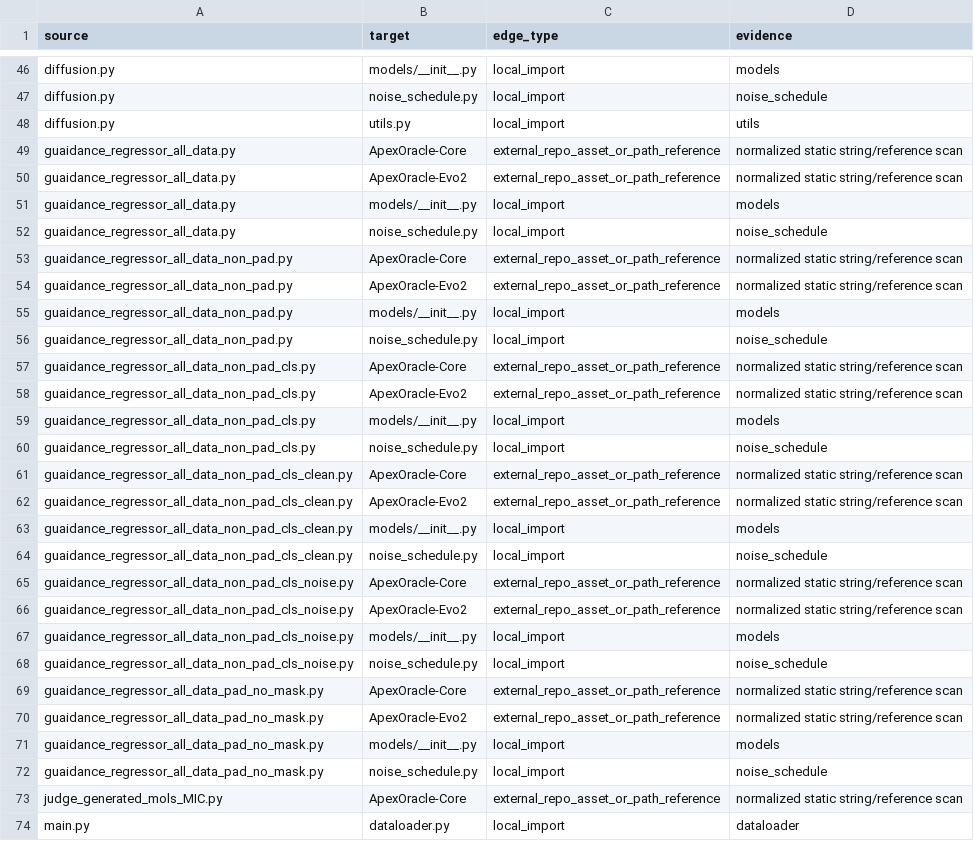
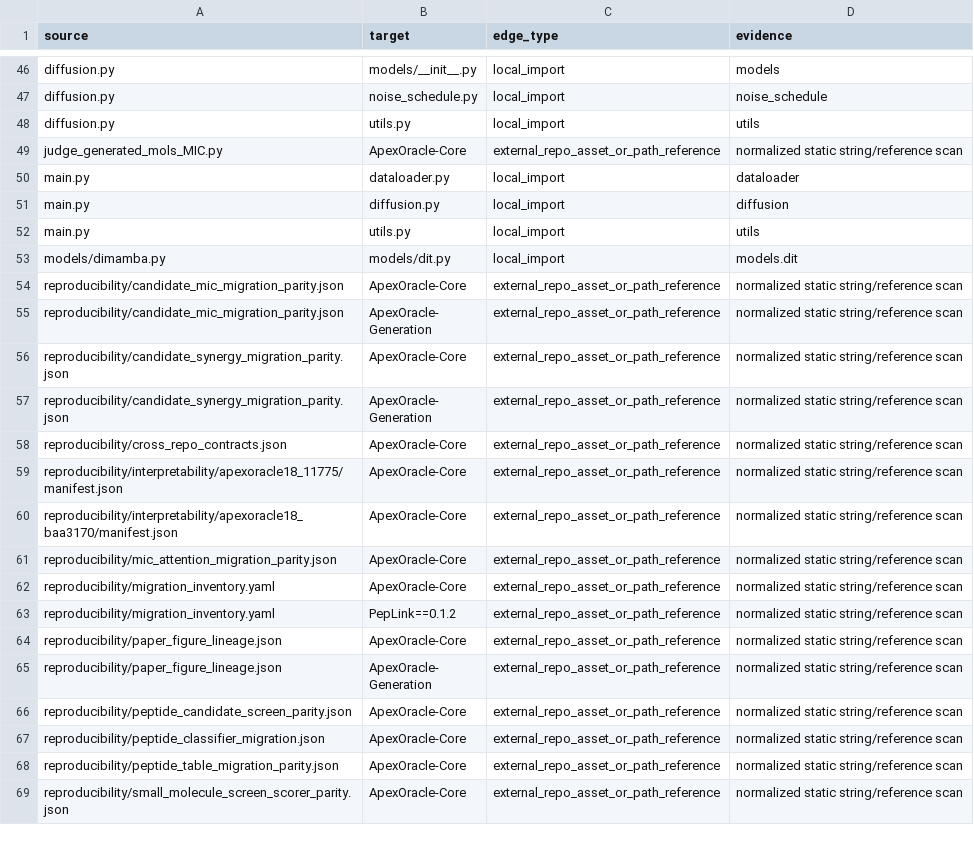
Before and after one commit to DragonDescentZerotsu/ApexOracle-MDLM, a CSV file: reproducibility/code_dependency_edges.csv, drawn as a sheet; only a part is shown, gaps mark what is left out; the shorter side is filled out with more unchanged rows; the diff covers the shown part only.

```diff
--- a/reproducibility/code_dependency_edges.csv
+++ b/reproducibility/code_dependency_edges.csv
@@ -48,26 +48,2 @@ diffusion.py,noise_schedule.py,local_import,noise_schedule
 diffusion.py,utils.py,local_import,utils
-guaidance_regressor_all_data.py,ApexOracle-Core,external_repo_asset_or_path_reference,normalized static string/reference scan
-guaidance_regressor_all_data.py,ApexOracle-Evo2,external_repo_asset_or_path_reference,normalized static string/reference scan
-guaidance_regressor_all_data.py,models/__init__.py,local_import,models
-guaidance_regressor_all_data.py,noise_schedule.py,local_import,noise_schedule
-guaidance_regressor_all_data_non_pad.py,ApexOracle-Core,external_repo_asset_or_path_reference,normalized static string/reference scan
-guaidance_regressor_all_data_non_pad.py,ApexOracle-Evo2,external_repo_asset_or_path_reference,normalized static string/reference scan
-guaidance_regressor_all_data_non_pad.py,models/__init__.py,local_import,models
-guaidance_regressor_all_data_non_pad.py,noise_schedule.py,local_import,noise_schedule
-guaidance_regressor_all_data_non_pad_cls.py,ApexOracle-Core,external_repo_asset_or_path_reference,normalized static string/reference scan
-guaidance_regressor_all_data_non_pad_cls.py,ApexOracle-Evo2,external_repo_asset_or_path_reference,normalized static string/reference scan
-guaidance_regressor_all_data_non_pad_cls.py,models/__init__.py,local_import,models
-guaidance_regressor_all_data_non_pad_cls.py,noise_schedule.py,local_import,noise_schedule
-guaidance_regressor_all_data_non_pad_cls_clean.py,ApexOracle-Core,external_repo_asset_or_path_reference,normalized static string/reference scan
-guaidance_regressor_all_data_non_pad_cls_clean.py,ApexOracle-Evo2,external_repo_asset_or_path_reference,normalized static string/reference scan
-guaidance_regressor_all_data_non_pad_cls_clean.py,models/__init__.py,local_import,models
-guaidance_regressor_all_data_non_pad_cls_clean.py,noise_schedule.py,local_import,noise_schedule
-guaidance_regressor_all_data_non_pad_cls_noise.py,ApexOracle-Core,external_repo_asset_or_path_reference,normalized static string/reference scan
-guaidance_regressor_all_data_non_pad_cls_noise.py,ApexOracle-Evo2,external_repo_asset_or_path_reference,normalized static string/reference scan
-guaidance_regressor_all_data_non_pad_cls_noise.py,models/__init__.py,local_import,models
-guaidance_regressor_all_data_non_pad_cls_noise.py,noise_schedule.py,local_import,noise_schedule
-guaidance_regressor_all_data_pad_no_mask.py,ApexOracle-Core,external_repo_asset_or_path_reference,normalized static string/reference scan
-guaidance_regressor_all_data_pad_no_mask.py,ApexOracle-Evo2,external_repo_asset_or_path_reference,normalized static string/reference scan
-guaidance_regressor_all_data_pad_no_mask.py,models/__init__.py,local_import,models
-guaidance_regressor_all_data_pad_no_mask.py,noise_schedule.py,local_import,noise_schedule
 judge_generated_mols_MIC.py,ApexOracle-Core,external_repo_asset_or_path_reference,normalized static string/reference scan
```
Also changed, not shown: 1 removed row elsewhere in this file, 30 other files.
